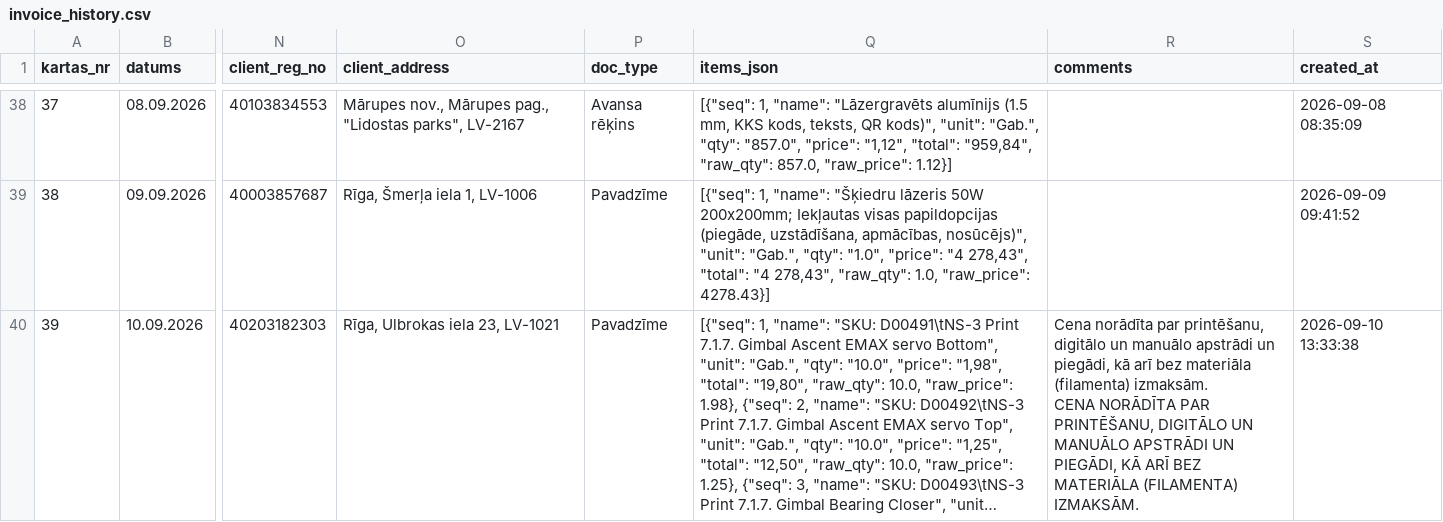
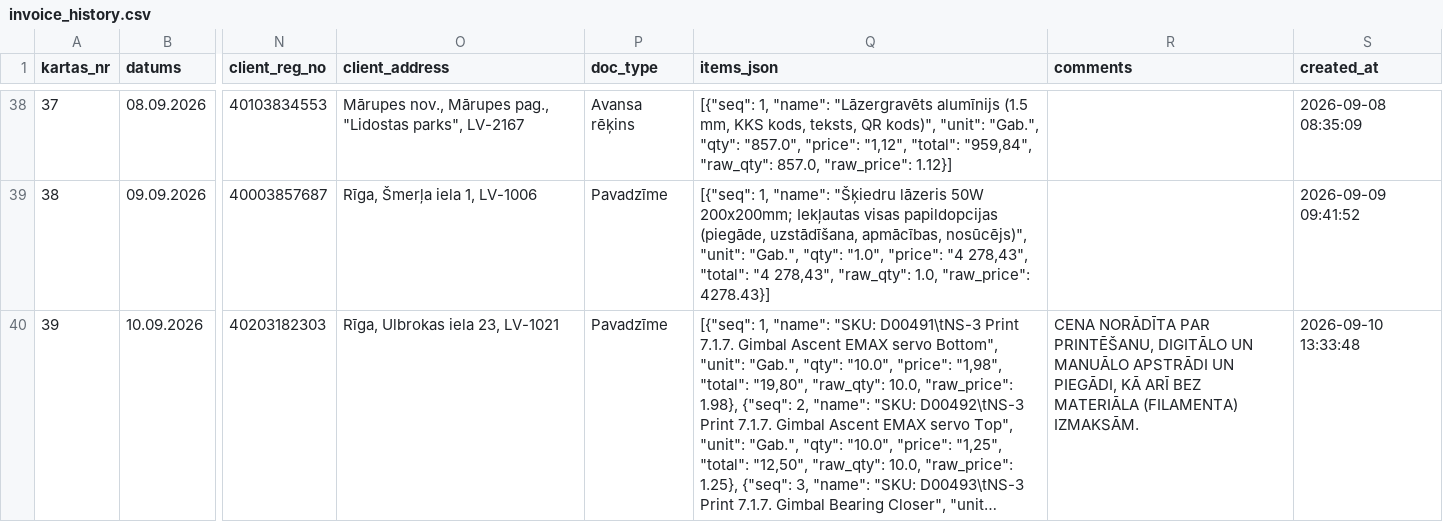
Before and after one commit to Andzhss/OnlinePavadzimes, a CSV file: OnlinePavadzimes/invoice_history.csv, drawn as a sheet; only a part is shown, gaps mark what is left out; long unchanged cells end in …; ↵ is a line break in a cell; the diff names each change by its address in the sheet, - before the commit and + after, or states it on an @@ line.

Commit message:
Pievieno BR 0127

```diff
--- a/OnlinePavadzimes/invoice_history.csv
+++ b/OnlinePavadzimes/invoice_history.csv
-R40 (comments): Cena norādīta par printēšanu, digitālo un manuālo apstrādi un piegādi, kā arī bez materiāla (filamenta) izmaksām. ↵ CENA NORĀDĪTA…
+R40 (comments): CENA NORĀDĪTA…
-S40 (created_at): 2026-09-10 13:33:38
+S40 (created_at): 2026-09-10 13:33:48
```
